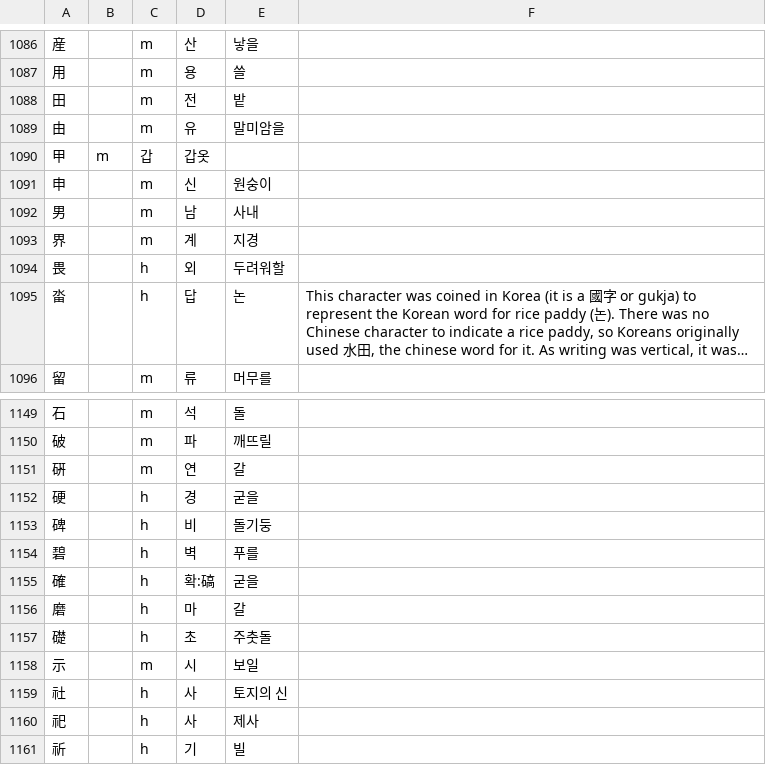
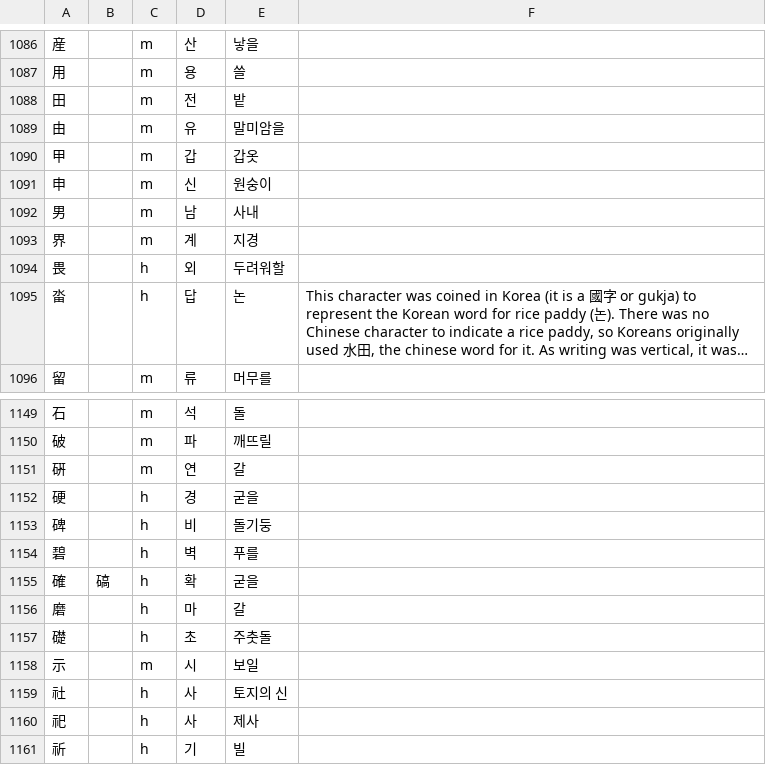
Before and after one commit to garfieldnate/uniunihan-db, a CSV file: data/included/kyoyuk_hanja.csv, drawn as a sheet; only a part is shown, gaps mark what is left out; long unchanged cells end in …; the diff names each change by its address in the sheet, - before the commit and + after, or states it on an @@ line.

Commit message:
Fix 2 kyoyuk hanja entries

```diff
--- a/data/included/kyoyuk_hanja.csv
+++ b/data/included/kyoyuk_hanja.csv
-B1090: m
+B1090: (empty)
-C1090: 갑
+C1090: m
-D1090: 갑옷
+D1090: 갑
-E1090: (empty)
+E1090: 갑옷
-B1155: (empty)
+B1155: 碻
-D1155: 확:碻
+D1155: 확
```
